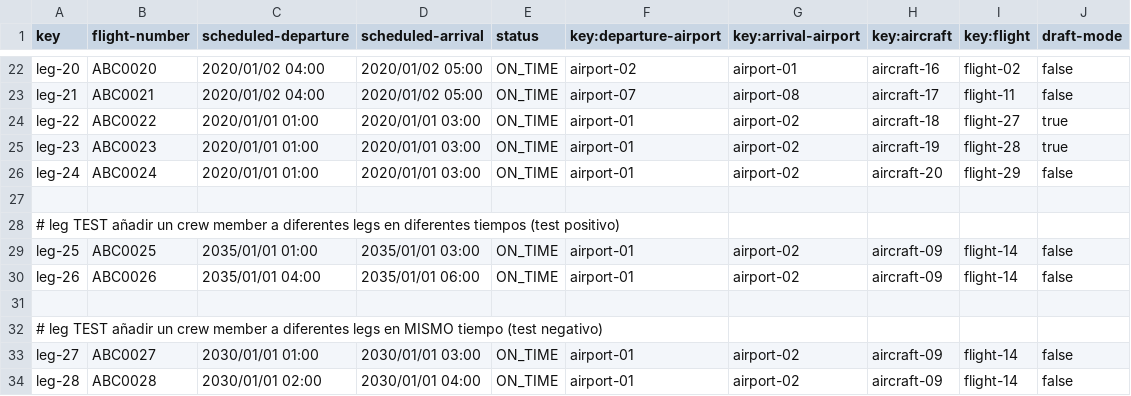
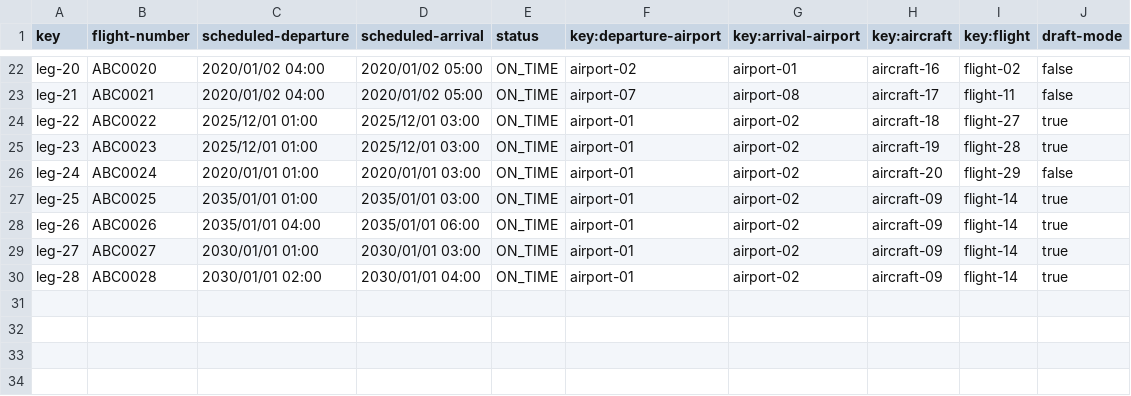
Before and after one commit to DP2-C1-035/Acme-ANS-C3, a CSV file: src/main/resources/WEB-INF/data/sample/leg.csv, drawn as a sheet; only a part is shown, gaps mark what is left out; the diff covers the shown part only.

```diff
--- a/src/main/resources/WEB-INF/data/sample/leg.csv
+++ b/src/main/resources/WEB-INF/data/sample/leg.csv
@@ -24,2 +24,2 @@ leg-21,ABC0021,2020/01/02 04:00,2020/01/02 05:00,"ON_TIME",airport-07,airport-08
-leg-22,ABC0022,2020/01/01 01:00,2020/01/01 03:00,"ON_TIME",airport-01,airport-02,aircraft-18,flight-27,true
-leg-23,ABC0023,2020/01/01 01:00,2020/01/01 03:00,"ON_TIME",airport-01,airport-02,aircraft-19,flight-28,true
+leg-22,ABC0022,2025/12/01 01:00,2025/12/01 03:00,ON_TIME,airport-01,airport-02,aircraft-18,flight-27,true
+leg-23,ABC0023,2025/12/01 01:00,2025/12/01 03:00,ON_TIME,airport-01,airport-02,aircraft-19,flight-28,true
@@ -27,8 +27,4 @@ leg-24,ABC0024,2020/01/01 01:00,2020/01/01 03:00,"ON_TIME",airport-01,airport-02
-
-# leg TEST añadir un crew member a diferentes legs en diferentes tiempos (test positivo)
-leg-25,ABC0025,2035/01/01 01:00,2035/01/01 03:00,"ON_TIME",airport-01,airport-02,aircraft-09,flight-14,false
-leg-26,ABC0026,2035/01/01 04:00,2035/01/01 06:00,"ON_TIME",airport-01,airport-02,aircraft-09,flight-14,false
-
-# leg TEST añadir un crew member a diferentes legs en MISMO tiempo (test negativo)
-leg-27,ABC0027,2030/01/01 01:00,2030/01/01 03:00,"ON_TIME",airport-01,airport-02,aircraft-09,flight-14,false
-leg-28,ABC0028,2030/01/01 02:00,2030/01/01 04:00,"ON_TIME",airport-01,airport-02,aircraft-09,flight-14,false
+leg-25,ABC0025,2035/01/01 01:00,2035/01/01 03:00,ON_TIME,airport-01,airport-02,aircraft-09,flight-14,true
+leg-26,ABC0026,2035/01/01 04:00,2035/01/01 06:00,ON_TIME,airport-01,airport-02,aircraft-09,flight-14,true
+leg-27,ABC0027,2030/01/01 01:00,2030/01/01 03:00,ON_TIME,airport-01,airport-02,aircraft-09,flight-14,true
+leg-28,ABC0028,2030/01/01 02:00,2030/01/01 04:00,ON_TIME,airport-01,airport-02,aircraft-09,flight-14,true
```
Also changed, not shown: 11 edited cells elsewhere in this file, src/main/resources/WEB-INF/data/sample/flight.csv.
